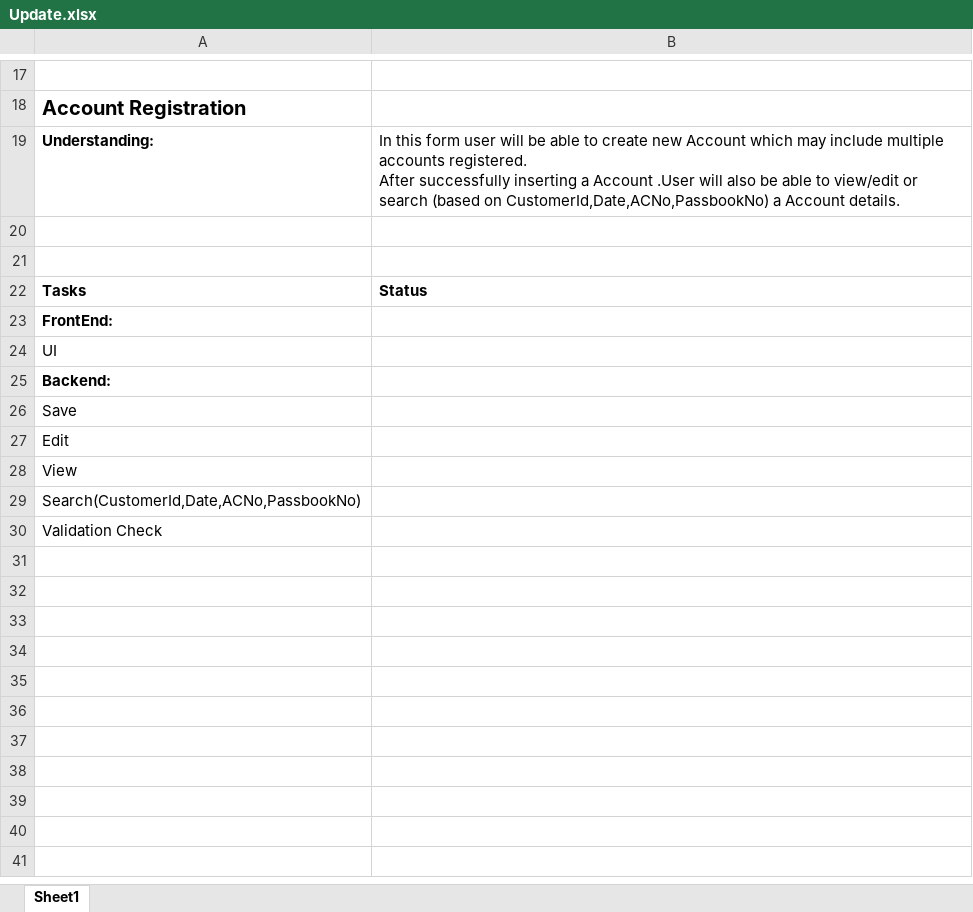
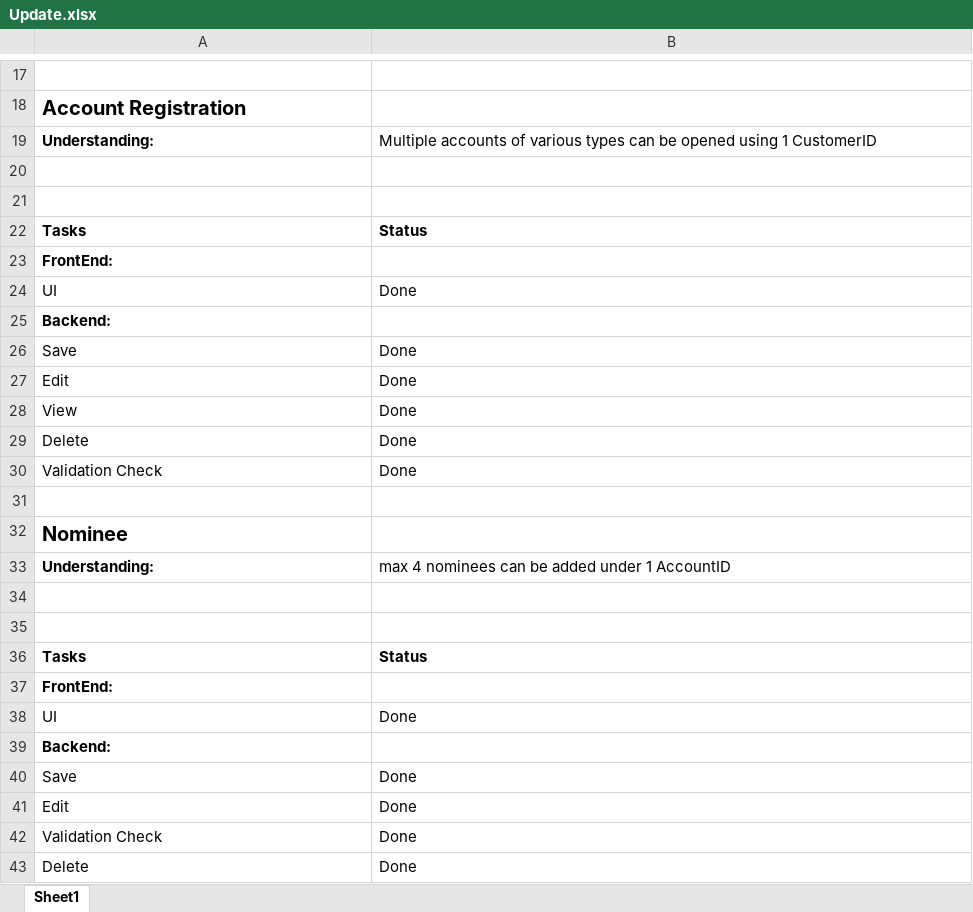
Before and after one commit to Tuurash/MFIS-Micro-Finance-, an Excel workbook: Update.xlsx, sheet Sheet1, drawn as a sheet; only a part is shown, gaps mark what is left out; values as stored, in another font and other column widths than the file's, no borders; addresses are those after the commit; ↵ is a line break in a cell; the diff names each change by its address in the sheet, - before the commit and + after, or states it on an @@ line.

Commit message:
nominee Done

```diff
--- a/Update.xlsx (sheet Sheet1)
+++ b/Update.xlsx (sheet Sheet1)
-B19: In this form user will be able to create new Account which may include multiple accounts registered. ↵ After successfully inserting a Account .User will also be able to view/edit or search (based on CustomerId,Date,ACNo,PassbookNo) a Account details.
+B19: Multiple accounts of various types can be opened using 1 CustomerID
-B24: (empty)
+B24: Done
-B26:B28: (empty)
+B26:B28: Done
+row 29: Delete | Done
+row 30: Validation Check | Done
+row 31: (empty)
-A32: Search(CustomerId,Date,ACNo,PassbookNo)
+A32: Nominee
-A32 bold: off
+A32 bold: on, text size: larger
+row 33: Understanding: | max 4 nominees can be added under 1 AccountID
+row 34: (empty)
+row 35: (empty)
+row 36: Tasks | Status
+row 37: FrontEnd:
+row 38: UI | Done
+row 39: Backend:
+row 40: Save | Done
+row 41: Edit | Done
-B42: (empty)
+B42: Done
+row 43: Delete | Done
```
